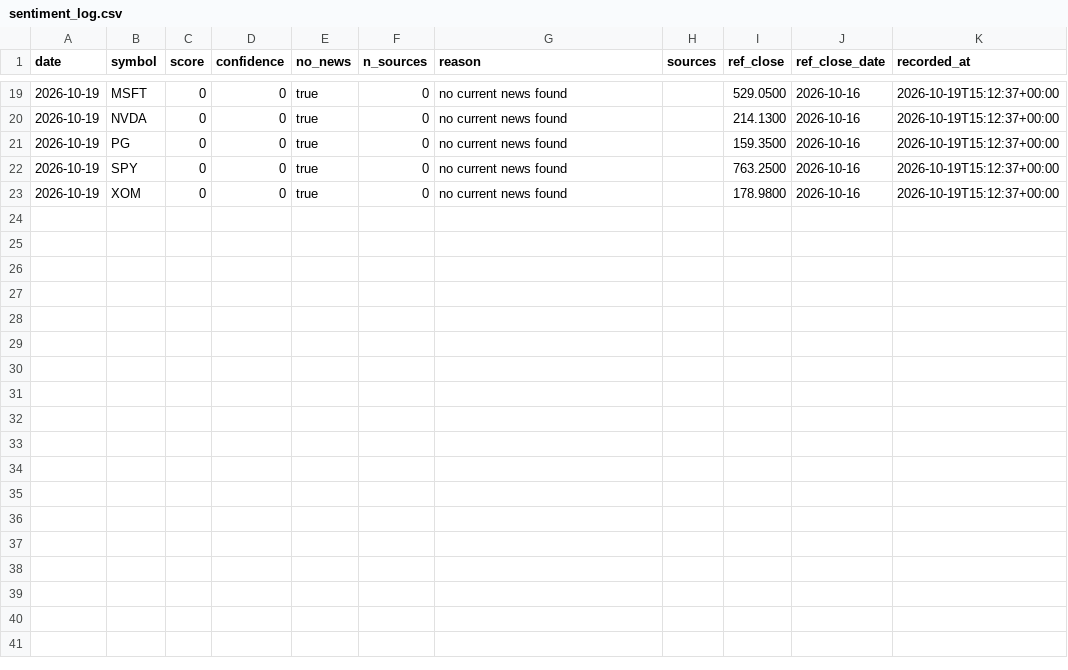
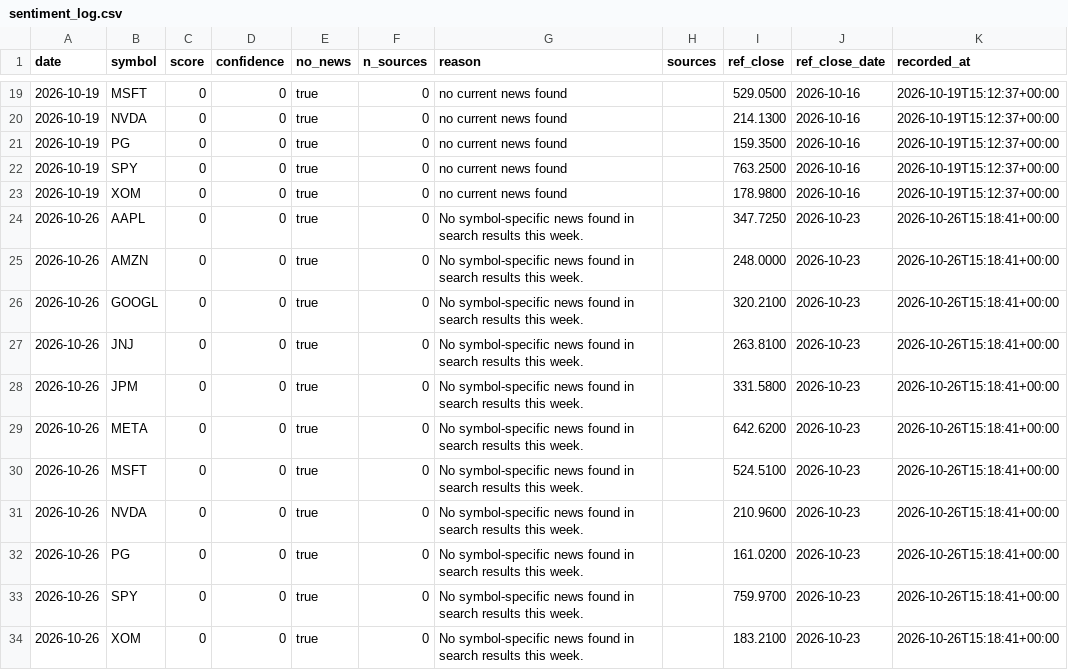
Before and after one commit to hoanghai4804/ai-trading-bot, a CSV file: data/sentiment/sentiment_log.csv, drawn as a sheet; only a part is shown, gaps mark what is left out.

```diff
--- a/data/sentiment/sentiment_log.csv
+++ b/data/sentiment/sentiment_log.csv
@@ -23 +23,12 @@ date,symbol,score,confidence,no_news,n_sources,reason,sources,ref_close,ref_clos
 2026-10-19,XOM,0,0,true,0,no current news found,,178.9800,2026-10-16,2026-10-19T15:12:37+00:00
+2026-10-26,AAPL,0,0,true,0,No symbol-specific news found in search results this week.,,347.7250,2026-10-23,2026-10-26T15:18:41+00:00
+2026-10-26,AMZN,0,0,true,0,No symbol-specific news found in search results this week.,,248.0000,2026-10-23,2026-10-26T15:18:41+00:00
+2026-10-26,GOOGL,0,0,true,0,No symbol-specific news found in search results this week.,,320.2100,2026-10-23,2026-10-26T15:18:41+00:00
+2026-10-26,JNJ,0,0,true,0,No symbol-specific news found in search results this week.,,263.8100,2026-10-23,2026-10-26T15:18:41+00:00
+2026-10-26,JPM,0,0,true,0,No symbol-specific news found in search results this week.,,331.5800,2026-10-23,2026-10-26T15:18:41+00:00
+2026-10-26,META,0,0,true,0,No symbol-specific news found in search results this week.,,642.6200,2026-10-23,2026-10-26T15:18:41+00:00
+2026-10-26,MSFT,0,0,true,0,No symbol-specific news found in search results this week.,,524.5100,2026-10-23,2026-10-26T15:18:41+00:00
+2026-10-26,NVDA,0,0,true,0,No symbol-specific news found in search results this week.,,210.9600,2026-10-23,2026-10-26T15:18:41+00:00
+2026-10-26,PG,0,0,true,0,No symbol-specific news found in search results this week.,,161.0200,2026-10-23,2026-10-26T15:18:41+00:00
+2026-10-26,SPY,0,0,true,0,No symbol-specific news found in search results this week.,,759.9700,2026-10-23,2026-10-26T15:18:41+00:00
+2026-10-26,XOM,0,0,true,0,No symbol-specific news found in search results this week.,,183.2100,2026-10-23,2026-10-26T15:18:41+00:00
```
Also changed, not shown: state/execution_quality.csv, 10 other files.
